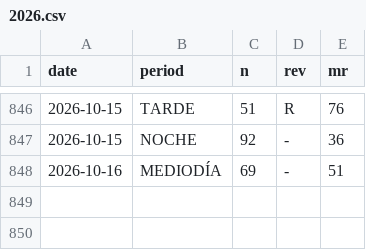
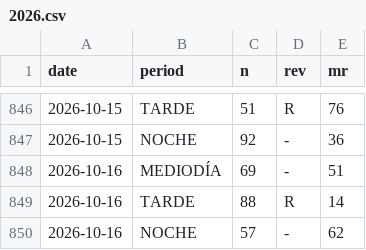
Before and after one commit to jpablofdez/predictions, a CSV file: data/history/2026.csv, drawn as a sheet; only a part is shown, gaps mark what is left out; the diff names each change by its address in the sheet, - before the commit and + after, or states it on an @@ line.

```diff
--- a/data/history/2026.csv
+++ b/data/history/2026.csv
+row 849: 2026-10-16 | TARDE | 88 | R | 14
+row 850: 2026-10-16 | NOCHE | 57 | - | 62
```
Also changed, not shown: data/history/all_data.csv.
